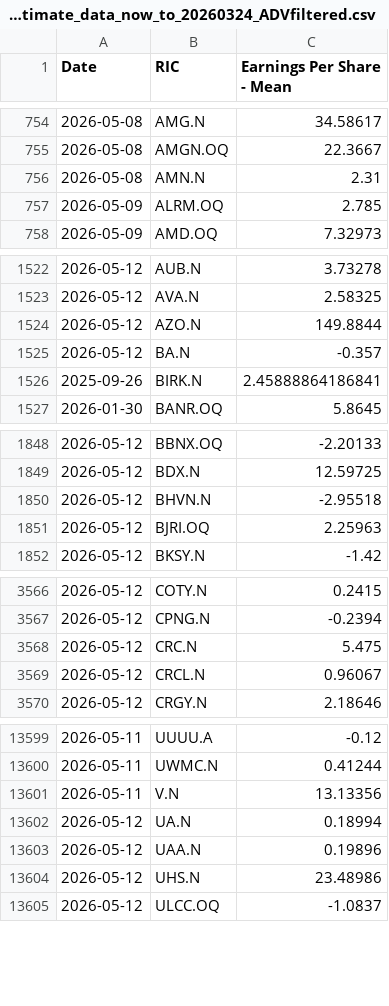
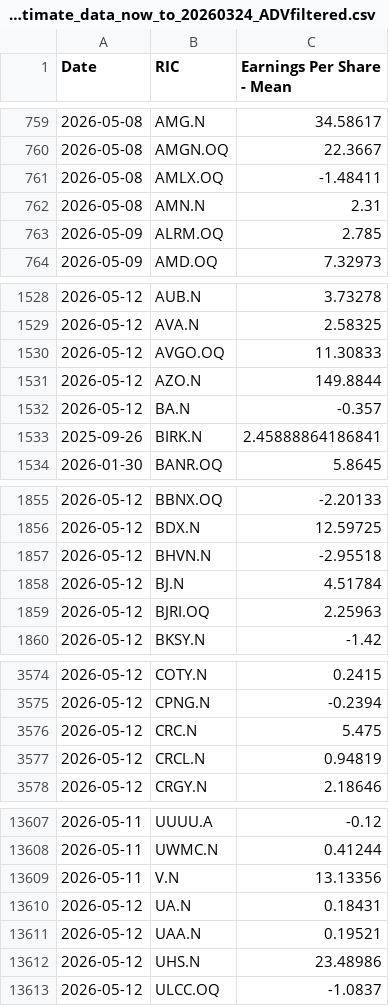
Before and after one commit to Sissiy2018/Trading-code, a CSV file: Hist_data_Russel3000/Daily_new_data/lseg_EPSestimate_data_now_to_20260324_ADVfiltered.csv, drawn as a sheet; only a part is shown, gaps mark what is left out; the diff covers the shown part only.

```diff
--- a/Hist_data_Russel3000/Daily_new_data/lseg_EPSestimate_data_now_to_20260324_ADVfiltered.csv
+++ b/Hist_data_Russel3000/Daily_new_data/lseg_EPSestimate_data_now_to_20260324_ADVfiltered.csv
@@ -755,2 +760,3 @@
 2026-05-08,AMGN.OQ,22.3667
+2026-05-08,AMLX.OQ,-1.48411
 2026-05-08,AMN.N,2.31
@@ -1523,2 +1529,3 @@
 2026-05-12,AVA.N,2.58325
+2026-05-12,AVGO.OQ,11.30833
 2026-05-12,AZO.N,149.8844
@@ -1850,2 +1857,3 @@
 2026-05-12,BHVN.N,-2.95518
+2026-05-12,BJ.N,4.51784
 2026-05-12,BJRI.OQ,2.25963
@@ -3568,3 +3576,3 @@
 2026-05-12,CRC.N,5.475
-2026-05-12,CRCL.N,0.96067
+2026-05-12,CRCL.N,0.94819
 2026-05-12,CRGY.N,2.18646
@@ -13601,4 +13609,4 @@
 2026-05-11,V.N,13.13356
-2026-05-12,UA.N,0.18994
-2026-05-12,UAA.N,0.19896
+2026-05-12,UA.N,0.18431
+2026-05-12,UAA.N,0.19521
 2026-05-12,UHS.N,23.48986
```
Also changed, not shown: 5 added rows and 1 edited cell elsewhere in this file, Hist_data_Russel3000/Daily_new_data/lseg_multi_data_now_to_20260324_ADVfiltered.csv, 1 other file.
